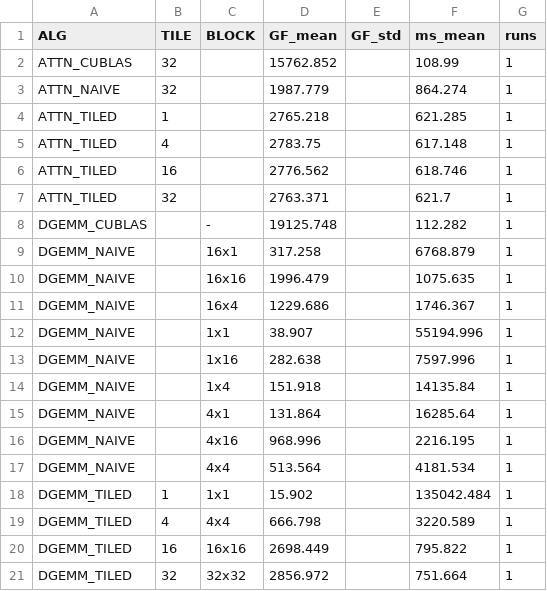
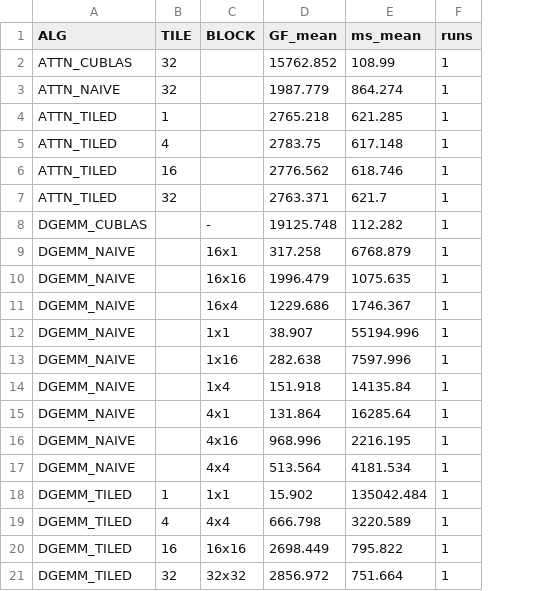
Before and after one commit to ellikamishra/HighPerformanceComputing, a CSV file: CUDAProgramming/parsed_results/summary_by_alg.csv, drawn as a sheet; the diff names each change by its address in the sheet, - before the commit and + after, or states it on an @@ line.

```diff
--- a/CUDAProgramming/parsed_results/summary_by_alg.csv
+++ b/CUDAProgramming/parsed_results/summary_by_alg.csv
-column E (GF_std), empty
```
Also changed, not shown: 40 other files.
